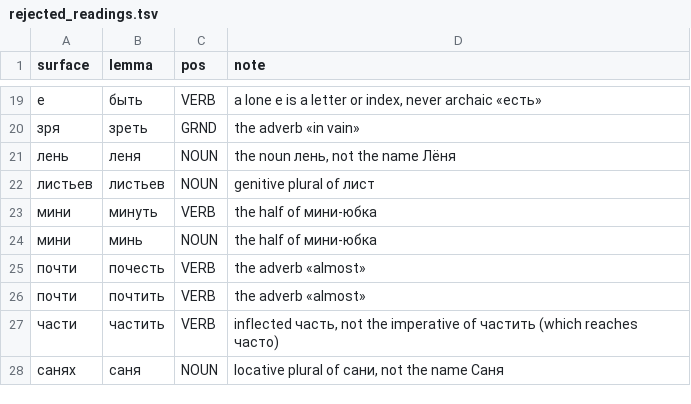
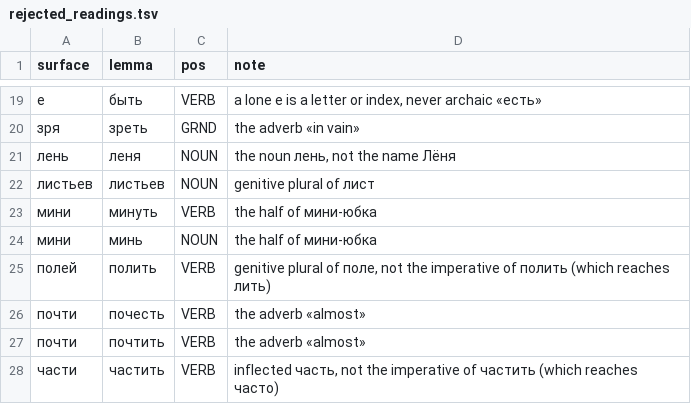
Before and after one commit to andrewgark/interoves_django, a TSV file: games/puzzles/censorly/lexical/data/rejected_readings.tsv, drawn as a sheet; only a part is shown, gaps mark what is left out; the shorter side is filled out with more unchanged rows; the diff names each change by its address in the sheet, - before the commit and + after, or states it on an @@ line.

```diff
--- a/games/puzzles/censorly/lexical/data/rejected_readings.tsv
+++ b/games/puzzles/censorly/lexical/data/rejected_readings.tsv
+row 25: полей | полить | VERB | genitive plural of поле, not the imperative of полить (which reaches лить)
```
